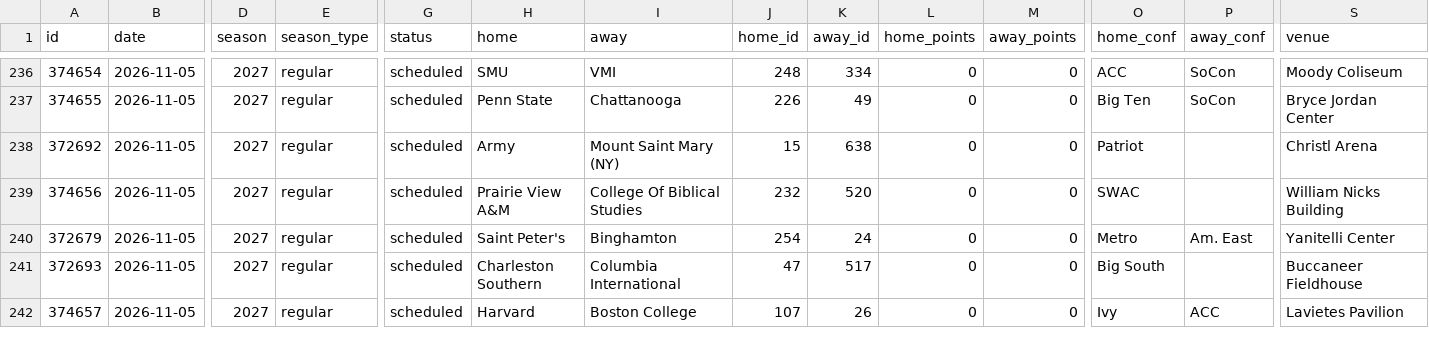
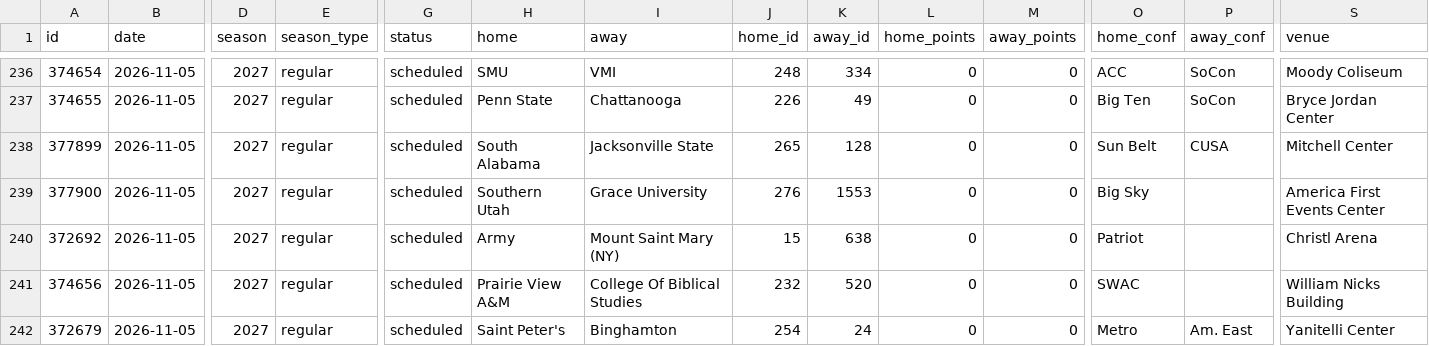
Before and after one commit to rjr5021/college-basketball-belt, a CSV file: data/games/2027.csv, drawn as a sheet; only a part is shown, gaps mark what is left out; the shorter side is filled out with more unchanged rows; rows hold the shown columns only; the diff names each change by its address in the sheet, - before the commit and + after, or states it on an @@ line.

```diff
--- a/data/games/2027.csv
+++ b/data/games/2027.csv
+row 238: 377899 | 2026-11-05 | 2027 | regular | scheduled | South Alabama | Jacksonville State | 265 | 128 | 0 | 0 | Sun Belt | CUSA | Mitchell Center
+row 239: 377900 | 2026-11-05 | 2027 | regular | scheduled | Southern Utah | Grace University | 276 | 1553 | 0 | 0 | Big Sky |  | America First Events Center
```
Also changed, not shown: data/women/games/2027.csv.
